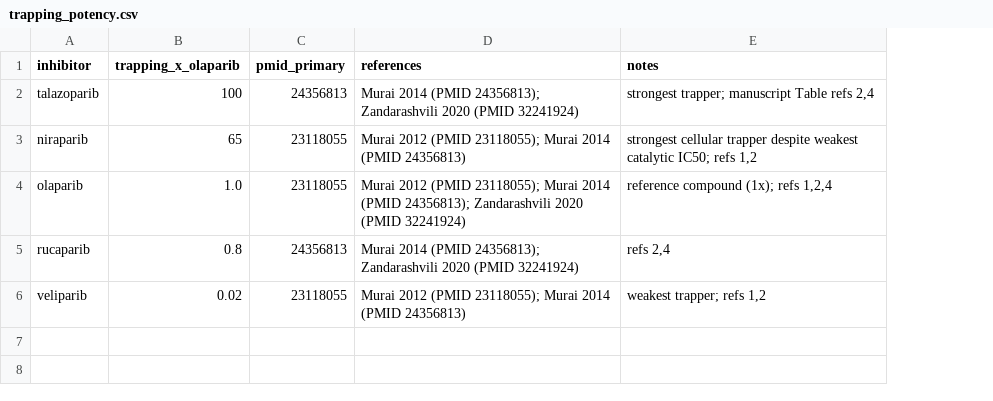
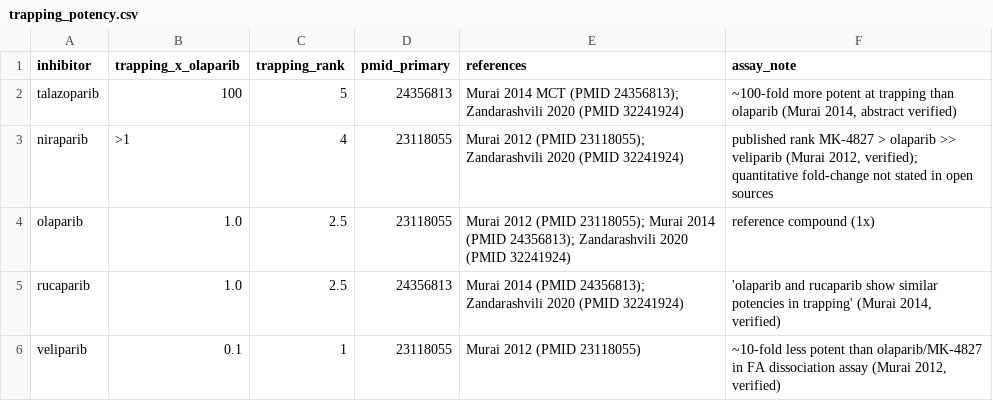
Before and after one commit to tjogzt/PARPi-GaMD, a CSV file: data/01_curated/trapping_potency.csv, drawn as a sheet; removed rows and columns are numbered as before the commit, all else as after; the diff names each change by its address in the sheet, - before the commit and + after, or states it on an @@ line.

Commit message:
Reviewer round 3: trapping-source verification, corrected ranks, significant Spearman
- Verified every trapping value against open full texts (Murai 2012/2014,
  Zandarashvili 2020, Xue 2022, Wang 2024); removed unverifiable values:
  rucaparib 0.8x -> 1.0x (tie), veliparib 0.02x -> 0.1x (FA assay),
  niraparib 65x -> rank-only (no quantitative fold-change in open sources)
- Correlation: S1 span rho -0.975 exact p=0.033 (now significant);
  AAI rho -0.82 p=0.133; LOO -0.95..-1.00; honest power statement
- 21 script: explicit trap ranks w/ tie correction, hollow niraparib marker,
  panel B xlim fix; figures regenerated
- build_seed_dataset: rank column float (ties)

```diff
--- a/data/01_curated/trapping_potency.csv
+++ b/data/01_curated/trapping_potency.csv
+column C (trapping_rank), rows 2-6: 5 | 4 | 2.5 | 2.5 | 1
-column E (notes), rows 2-6: strongest trapper; manuscript Table refs 2,4 | strongest cellular trapper despite weakest catalytic IC50; refs 1,2 | reference compound (1x); refs 1,2,4 | refs 2,4 | weakest trapper; refs 1,2
+column F (assay_note), rows 2-6: ~100-fold more potent at trapping than olaparib (Murai 2014, abstract verified) | published rank MK-4827 > olaparib >> veliparib (Murai 2012, verified); quantitative fold-change not stated in open sources | reference compound (1x) | 'olaparib and rucaparib show similar potencies in trapping' (Murai 2014, verified) | ~10-fold less potent than olaparib/MK-4827 in FA dissociation assay (Murai 2012, verified)
-E2 (references): Murai 2014 (PMID 24356813);…
+E2 (references): Murai 2014 MCT (PMID 24356813);…
-B3 (trapping_x_olaparib): 65
+B3 (trapping_x_olaparib): >1
-E3 (references): …(PMID 23118055); Murai 2014 (PMID 24356813)
+E3 (references): …(PMID 23118055); Zandarashvili 2020 (PMID 32241924)
-B5 (trapping_x_olaparib): 0.8
+B5 (trapping_x_olaparib): 1.0
-B6 (trapping_x_olaparib): 0.02
+B6 (trapping_x_olaparib): 0.1
-E6 (references): Murai 2012 (PMID 23118055); Murai 2014 (PMID 24356813)
+E6 (references): Murai 2012 (PMID 23118055)
```
Also changed, not shown: data/01_curated/seed_ligands.csv, data/01_curated/trapping_seed_dataset.csv, 7 other files.
